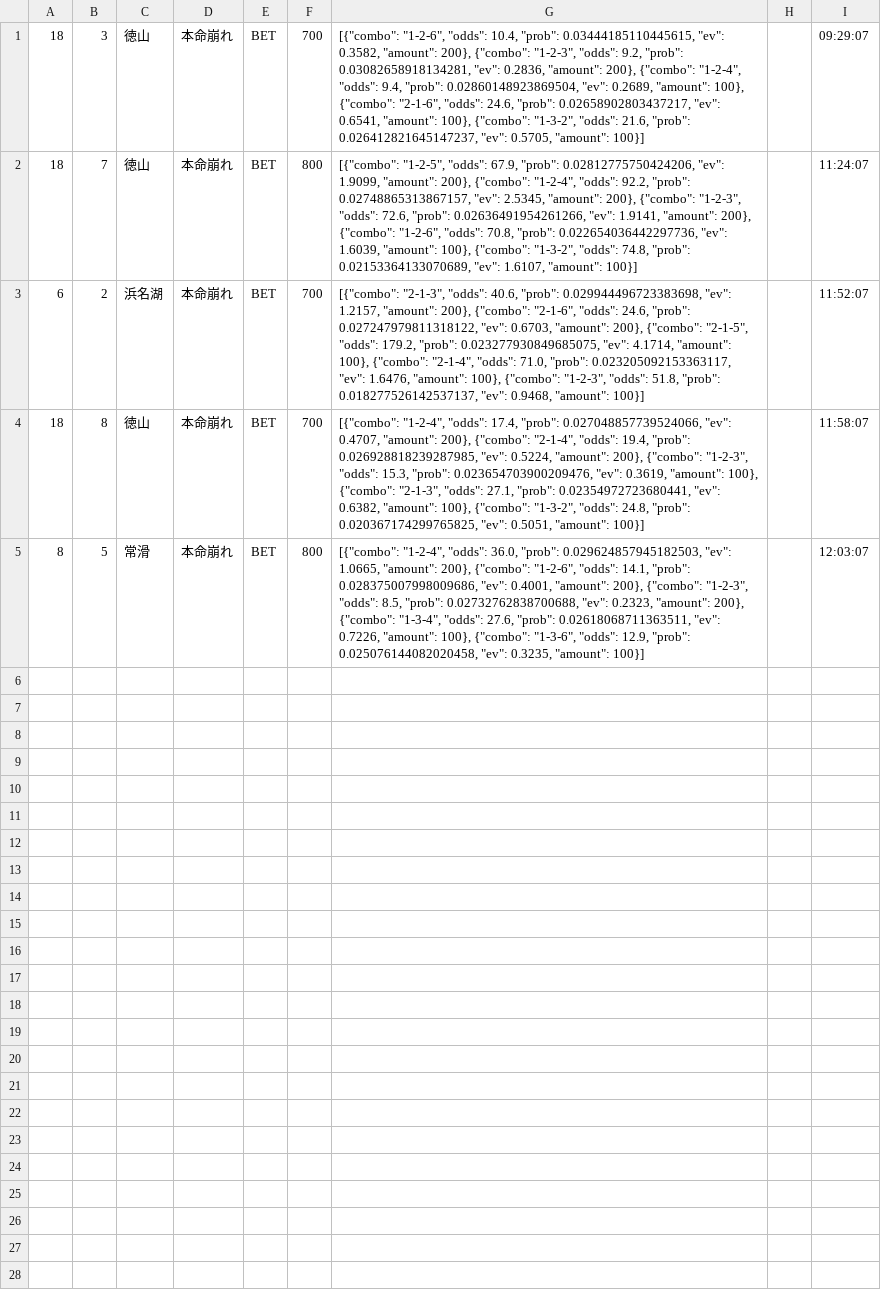
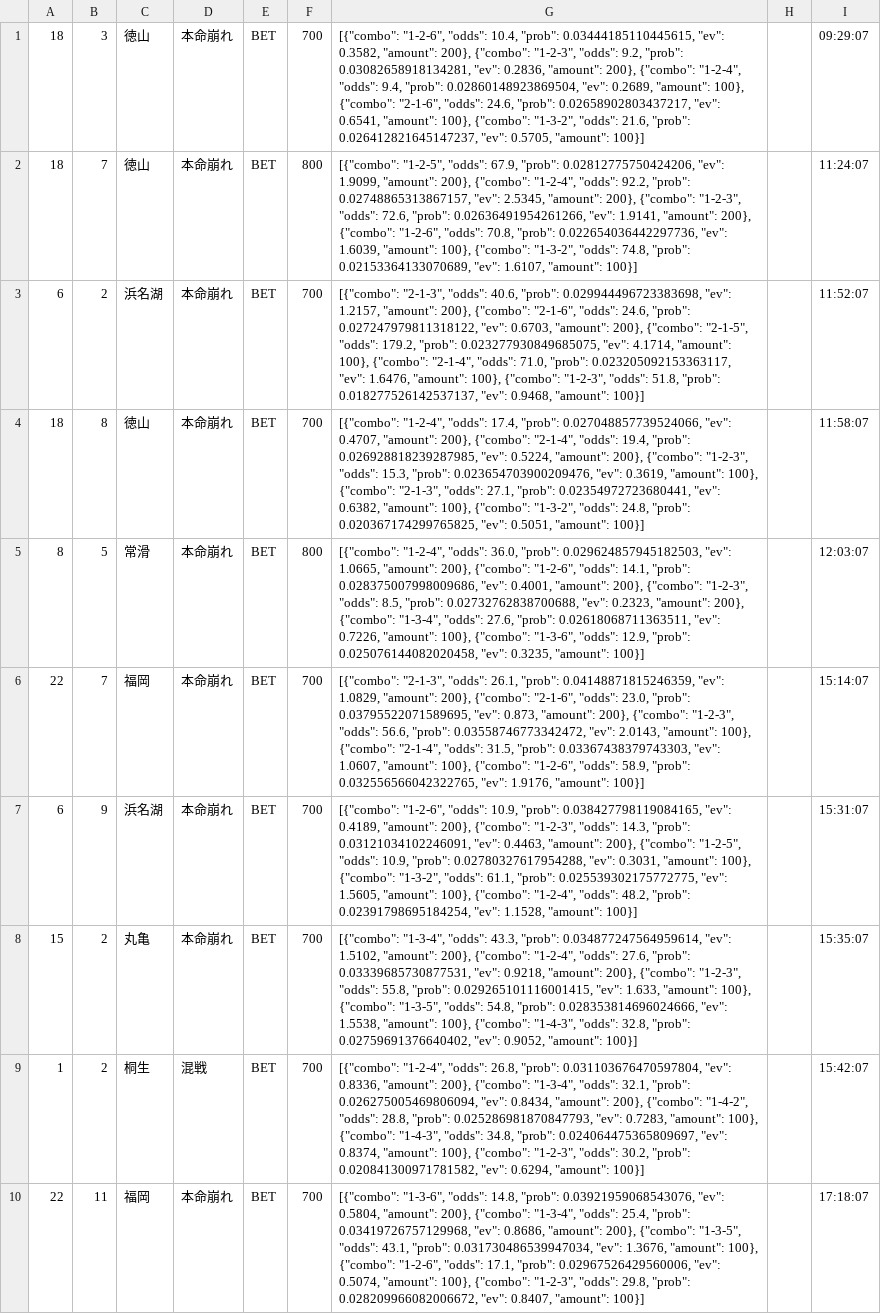
Before and after one commit to exnull0511-create/boatrace_ai, a CSV file: data/bets_20260401.csv, drawn as a sheet; the diff names each change by its address in the sheet, - before the commit and + after, or states it on an @@ line.

Commit message:
data: 20260401 afternoon

```diff
--- a/data/bets_20260401.csv
+++ b/data/bets_20260401.csv
+row 6: 22 | 7 | 福岡 | 本命崩れ | BET | 700 | [{"combo": "2-1-3", "odds": 26.1, "prob": 0.04148871815246359, "ev": 1.0829, "amount": 200}, {"combo": "2-1-6", "odds": 23.0, "prob": 0.03795522071589695, "ev": 0.873, "amount": 200}, {"combo": "1-2-3", "odds": 56.6, "prob": 0.03558746773342472, "ev": 2.0143, "amount": 100}, {"combo": "2-1-4", "odds": 31.5, "prob": 0.03367438379743303, "ev": 1.0607, "amount": 100}, {"combo": "1-2-6", "odds": 58.9, "prob": 0.032556566042322765, "ev": 1.9176, "amount": 100}] |  | 15:14:07
+row 7: 6 | 9 | 浜名湖 | 本命崩れ | BET | 700 | [{"combo": "1-2-6", "odds": 10.9, "prob": 0.038427798119084165, "ev": 0.4189, "amount": 200}, {"combo": "1-2-3", "odds": 14.3, "prob": 0.03121034102246091, "ev": 0.4463, "amount": 200}, {"combo": "1-2-5", "odds": 10.9, "prob": 0.02780327617954288, "ev": 0.3031, "amount": 100}, {"combo": "1-3-2", "odds": 61.1, "prob": 0.025539302175772775, "ev": 1.5605, "amount": 100}, {"combo": "1-2-4", "odds": 48.2, "prob": 0.02391798695184254, "ev": 1.1528, "amount": 100}] |  | 15:31:07
+row 8: 15 | 2 | 丸亀 | 本命崩れ | BET | 700 | [{"combo": "1-3-4", "odds": 43.3, "prob": 0.034877247564959614, "ev": 1.5102, "amount": 200}, {"combo": "1-2-4", "odds": 27.6, "prob": 0.03339685730877531, "ev": 0.9218, "amount": 200}, {"combo": "1-2-3", "odds": 55.8, "prob": 0.029265101116001415, "ev": 1.633, "amount": 100}, {"combo": "1-3-5", "odds": 54.8, "prob": 0.028353814696024666, "ev": 1.5538, "amount": 100}, {"combo": "1-4-3", "odds": 32.8, "prob": 0.02759691376640402, "ev": 0.9052, "amount": 100}] |  | 15:35:07
+row 9: 1 | 2 | 桐生 | 混戦 | BET | 700 | [{"combo": "1-2-4", "odds": 26.8, "prob": 0.031103676470597804, "ev": 0.8336, "amount": 200}, {"combo": "1-3-4", "odds": 32.1, "prob": 0.026275005469806094, "ev": 0.8434, "amount": 200}, {"combo": "1-4-2", "odds": 28.8, "prob": 0.025286981870847793, "ev": 0.7283, "amount": 100}, {"combo": "1-4-3", "odds": 34.8, "prob": 0.024064475365809697, "ev": 0.8374, "amount": 100}, {"combo": "1-2-3", "odds": 30.2, "prob": 0.020841300971781582, "ev": 0.6294, "amount": 100}] |  | 15:42:07
+row 10: 22 | 11 | 福岡 | 本命崩れ | BET | 700 | [{"combo": "1-3-6", "odds": 14.8, "prob": 0.03921959068543076, "ev": 0.5804, "amount": 200}, {"combo": "1-3-4", "odds": 25.4, "prob": 0.03419726757129968, "ev": 0.8686, "amount": 200}, {"combo": "1-3-5", "odds": 43.1, "prob": 0.031730486539947034, "ev": 1.3676, "amount": 100}, {"combo": "1-2-6", "odds": 17.1, "prob": 0.02967526429560006, "ev": 0.5074, "amount": 100}, {"combo": "1-2-3", "odds": 29.8, "prob": 0.028209966082006672, "ev": 0.8407, "amount": 100}] |  | 17:18:07
```
Also changed, not shown: 1 other file.
